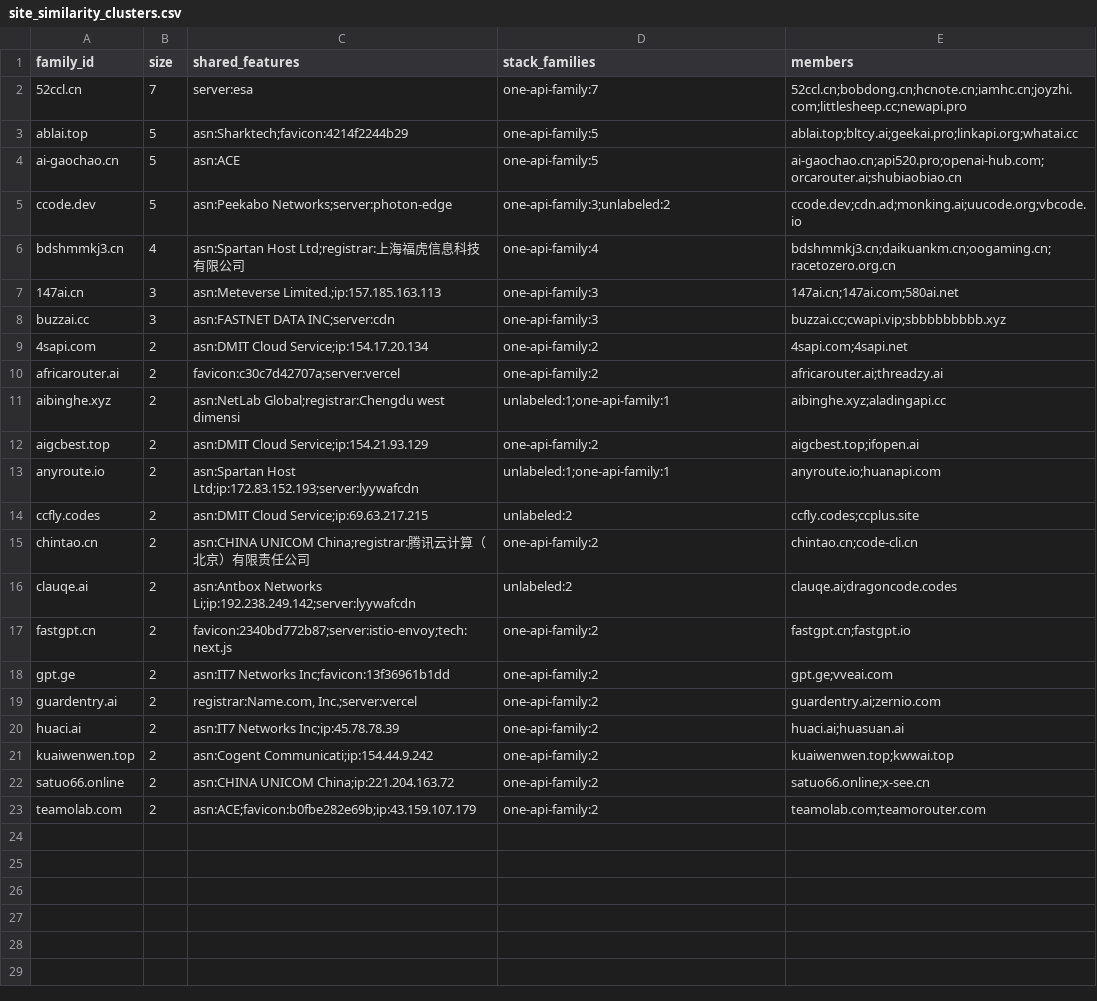
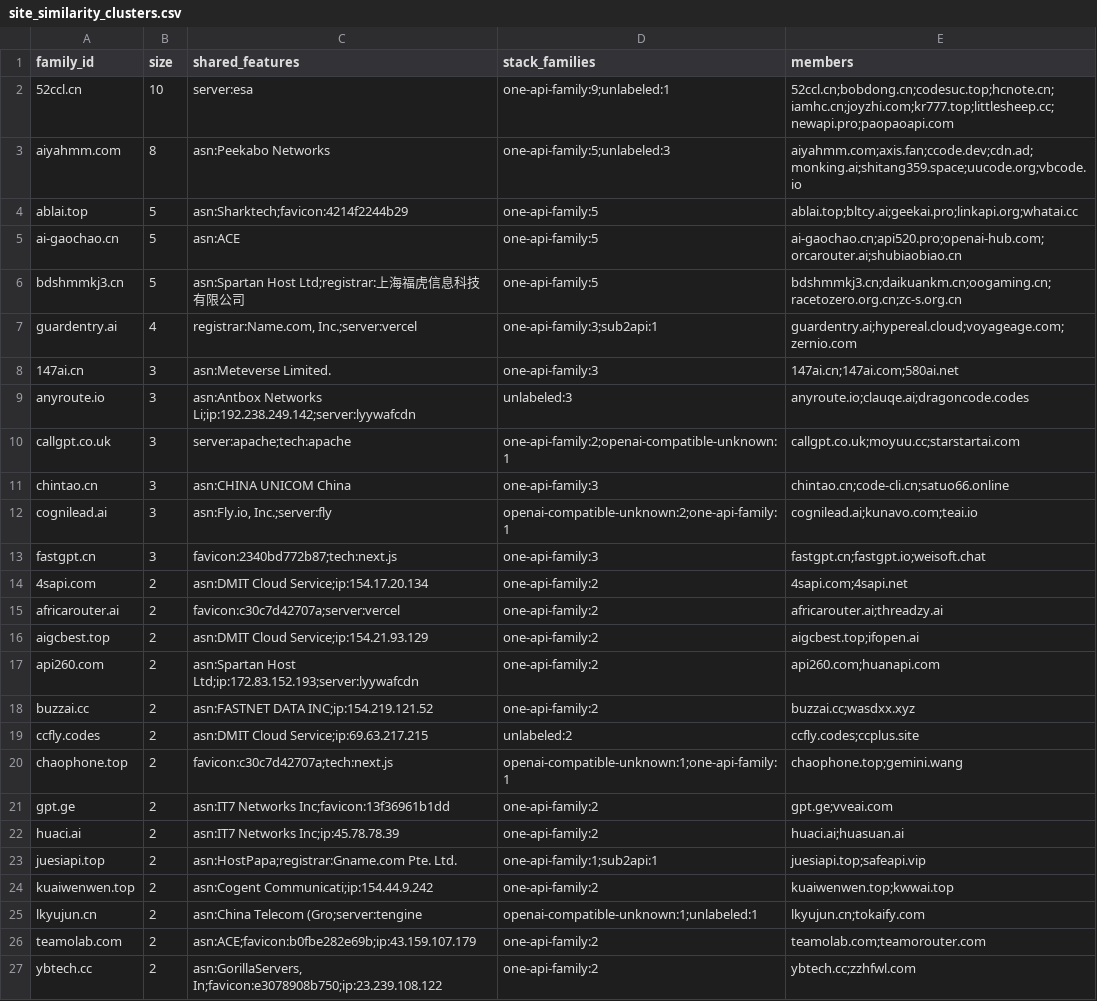
Before and after one commit to BaojuanWang/LLM-APIgateways-monitor, a CSV file: results/master/site_similarity_clusters.csv, drawn as a sheet.

```diff
--- a/results/master/site_similarity_clusters.csv
+++ b/results/master/site_similarity_clusters.csv
@@ -1,23 +1,27 @@
 family_id,size,shared_features,stack_families,members
-52ccl.cn,7,server:esa,one-api-family:7,52ccl.cn;bobdong.cn;hcnote.cn;iamhc.cn;joyzhi.com;littlesheep.cc;newapi.pro
+52ccl.cn,10,server:esa,one-api-family:9;unlabeled:1,52ccl.cn;bobdong.cn;codesuc.top;hcnote.cn;iamhc.cn;joyzhi.com;kr777.top;littlesheep.cc;newapi.pro;paopaoapi.com
+aiyahmm.com,8,asn:Peekabo Networks,one-api-family:5;unlabeled:3,aiyahmm.com;axis.fan;ccode.dev;cdn.ad;monking.ai;shitang359.space;uucode.org;vbcode.io
 ablai.top,5,asn:Sharktech;favicon:4214f2244b29,one-api-family:5,ablai.top;bltcy.ai;geekai.pro;linkapi.org;whatai.cc
 ai-gaochao.cn,5,asn:ACE,one-api-family:5,ai-gaochao.cn;api520.pro;openai-hub.com;orcarouter.ai;shubiaobiao.cn
-ccode.dev,5,asn:Peekabo Networks;server:photon-edge,one-api-family:3;unlabeled:2,ccode.dev;cdn.ad;monking.ai;uucode.org;vbcode.io
-bdshmmkj3.cn,4,asn:Spartan Host Ltd;registrar:上海福虎信息科技有限公司,one-api-family:4,bdshmmkj3.cn;daikuankm.cn;oogaming.cn;racetozero.org.cn
-147ai.cn,3,asn:Meteverse Limited.;ip:157.185.163.113,one-api-family:3,147ai.cn;147ai.com;580ai.net
-buzzai.cc,3,asn:FASTNET DATA INC;server:cdn,one-api-family:3,buzzai.cc;cwapi.vip;sbbbbbbbbb.xyz
+bdshmmkj3.cn,5,asn:Spartan Host Ltd;registrar:上海福虎信息科技有限公司,one-api-family:5,bdshmmkj3.cn;daikuankm.cn;oogaming.cn;racetozero.org.cn;zc-s.org.cn
+guardentry.ai,4,"registrar:Name.com, Inc.;server:vercel",one-api-family:3;sub2api:1,guardentry.ai;hypereal.cloud;voyageage.com;zernio.com
+147ai.cn,3,asn:Meteverse Limited.,one-api-family:3,147ai.cn;147ai.com;580ai.net
+anyroute.io,3,asn:Antbox Networks Li;ip:192.238.249.142;server:lyywafcdn,unlabeled:3,anyroute.io;clauqe.ai;dragoncode.codes
+callgpt.co.uk,3,server:apache;tech:apache,one-api-family:2;openai-compatible-unknown:1,callgpt.co.uk;moyuu.cc;starstartai.com
+chintao.cn,3,asn:CHINA UNICOM China,one-api-family:3,chintao.cn;code-cli.cn;satuo66.online
+cognilead.ai,3,"asn:Fly.io, Inc.;server:fly",openai-compatible-unknown:2;one-api-family:1,cognilead.ai;kunavo.com;teai.io
+fastgpt.cn,3,favicon:2340bd772b87;tech:next.js,one-api-family:3,fastgpt.cn;fastgpt.io;weisoft.chat
 4sapi.com,2,asn:DMIT Cloud Service;ip:154.17.20.134,one-api-family:2,4sapi.com;4sapi.net
 africarouter.ai,2,favicon:c30c7d42707a;server:vercel,one-api-family:2,africarouter.ai;threadzy.ai
-aibinghe.xyz,2,asn:NetLab Global;registrar:Chengdu west dimensi,unlabeled:1;one-api-family:1,aibinghe.xyz;aladingapi.cc
 aigcbest.top,2,asn:DMIT Cloud Service;ip:154.21.93.129,one-api-family:2,aigcbest.top;ifopen.ai
-anyroute.io,2,asn:Spartan Host Ltd;ip:172.83.152.193;server:lyywafcdn,unlabeled:1;one-api-family:1,anyroute.io;huanapi.com
+api260.com,2,asn:Spartan Host Ltd;ip:172.83.152.193;server:lyywafcdn,one-api-family:2,api260.com;huanapi.com
+buzzai.cc,2,asn:FASTNET DATA INC;ip:154.219.121.52,one-api-family:2,buzzai.cc;wasdxx.xyz
 ccfly.codes,2,asn:DMIT Cloud Service;ip:69.63.217.215,unlabeled:2,ccfly.codes;ccplus.site
-chintao.cn,2,asn:CHINA UNICOM China;registrar:腾讯云计算（北京）有限责任公司,one-api-family:2,chintao.cn;code-cli.cn
-clauqe.ai,2,asn:Antbox Networks Li;ip:192.238.249.142;server:lyywafcdn,unlabeled:2,clauqe.ai;dragoncode.codes
-fastgpt.cn,2,favicon:2340bd772b87;server:istio-envoy;tech:next.js,one-api-family:2,fastgpt.cn;fastgpt.io
+chaophone.top,2,favicon:c30c7d42707a;tech:next.js,openai-compatible-unknown:1;one-api-family:1,chaophone.top;gemini.wang
 gpt.ge,2,asn:IT7 Networks Inc;favicon:13f36961b1dd,one-api-family:2,gpt.ge;vveai.com
-guardentry.ai,2,"registrar:Name.com, Inc.;server:vercel",one-api-family:2,guardentry.ai;zernio.com
 huaci.ai,2,asn:IT7 Networks Inc;ip:45.78.78.39,one-api-family:2,huaci.ai;huasuan.ai
+juesiapi.top,2,asn:HostPapa;registrar:Gname.com Pte. Ltd.,one-api-family:1;sub2api:1,juesiapi.top;safeapi.vip
 kuaiwenwen.top,2,asn:Cogent Communicati;ip:154.44.9.242,one-api-family:2,kuaiwenwen.top;kwwai.top
-satuo66.online,2,asn:CHINA UNICOM China;ip:221.204.163.72,one-api-family:2,satuo66.online;x-see.cn
+lkyujun.cn,2,asn:China Telecom (Gro;server:tengine,openai-compatible-unknown:1;unlabeled:1,lkyujun.cn;tokaify.com
 teamolab.com,2,asn:ACE;favicon:b0fbe282e69b;ip:43.159.107.179,one-api-family:2,teamolab.com;teamorouter.com
+ybtech.cc,2,"asn:GorillaServers, In;favicon:e3078908b750;ip:23.239.108.122",one-api-family:2,ybtech.cc;zzhfwl.com
```
Also changed, not shown: results/master/cert_sibling_seeds.csv, results/master/characterization_summary.csv, 12 other files.
